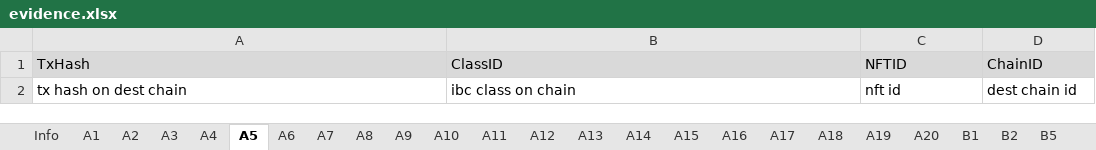
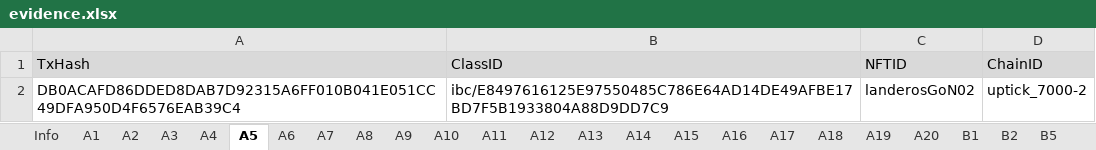
Before and after one commit to game-of-nfts/gon-evidence, an Excel workbook: landerosua/evidence.xlsx, sheet A5, drawn as a sheet; values as stored, in another font and other column widths than the file's, no borders; removed rows and columns are numbered as before the commit, all else as after; the diff names each change by its address in the sheet, - before the commit and + after, or states it on an @@ line.

Commit message:
landeros Task A1-A6

```diff
--- a/landerosua/evidence.xlsx (sheet A5)
+++ b/landerosua/evidence.xlsx (sheet A5)
-row 2: tx hash on dest chain | ibc class on chain | nft id | dest chain id
+row 2: DB0ACAFD86DDED8DAB7D92315A6FF010B041E051CC49DFA950D4F6576EAB39C4 | ibc/E8497616125E97550485C786E64AD14DE49AFBE17BD7F5B1933804A88D9DD7C9 | landerosGoN02 | uptick_7000-2
```
Also changed, not shown: sheet A2, sheet A4, sheet A3, sheet A6, sheet A1.
